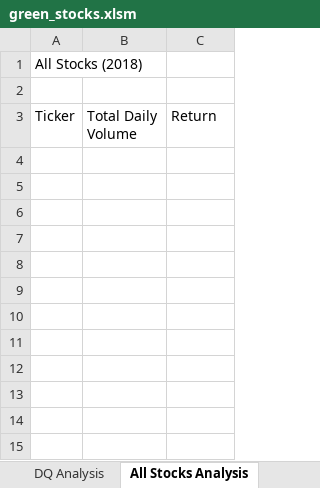
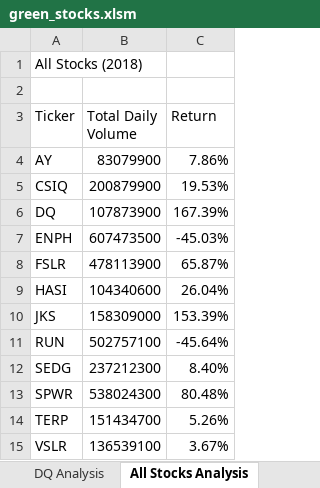
Before and after one commit to amoogat/stocks-analysis, an Excel workbook: green_stocks.xlsm, sheet All Stocks Analysis, drawn as a sheet; values as stored, in another font and other column widths than the file's, no borders; the diff names each change by its address in the sheet, - before the commit and + after, or states it on an @@ line.

Commit message:
Add files via upload

```diff
--- a/green_stocks.xlsm (sheet All Stocks Analysis)
+++ b/green_stocks.xlsm (sheet All Stocks Analysis)
+row 4: AY | 83079900 | 7.86%
+row 5: CSIQ | 200879900 | 19.53%
+row 6: DQ | 107873900 | 167.39%
+row 7: ENPH | 607473500 | -45.03%
+row 8: FSLR | 478113900 | 65.87%
+row 9: HASI | 104340600 | 26.04%
+row 10: JKS | 158309000 | 153.39%
+row 11: RUN | 502757100 | -45.64%
+row 12: SEDG | 237212300 | 8.40%
+row 13: SPWR | 538024300 | 80.48%
+row 14: TERP | 151434700 | 5.26%
+row 15: VSLR | 136539100 | 3.67%
```
Also changed, not shown: sheet DQ Analysis.
